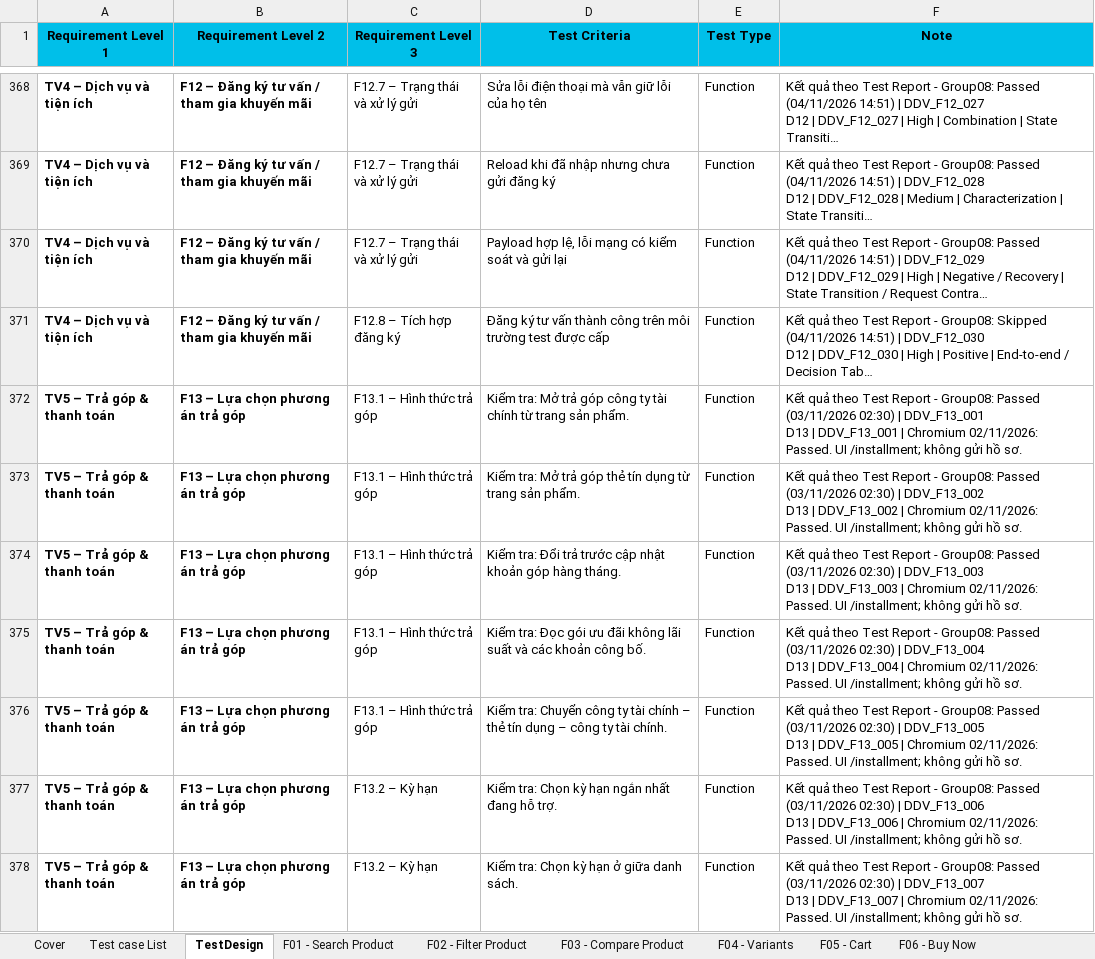
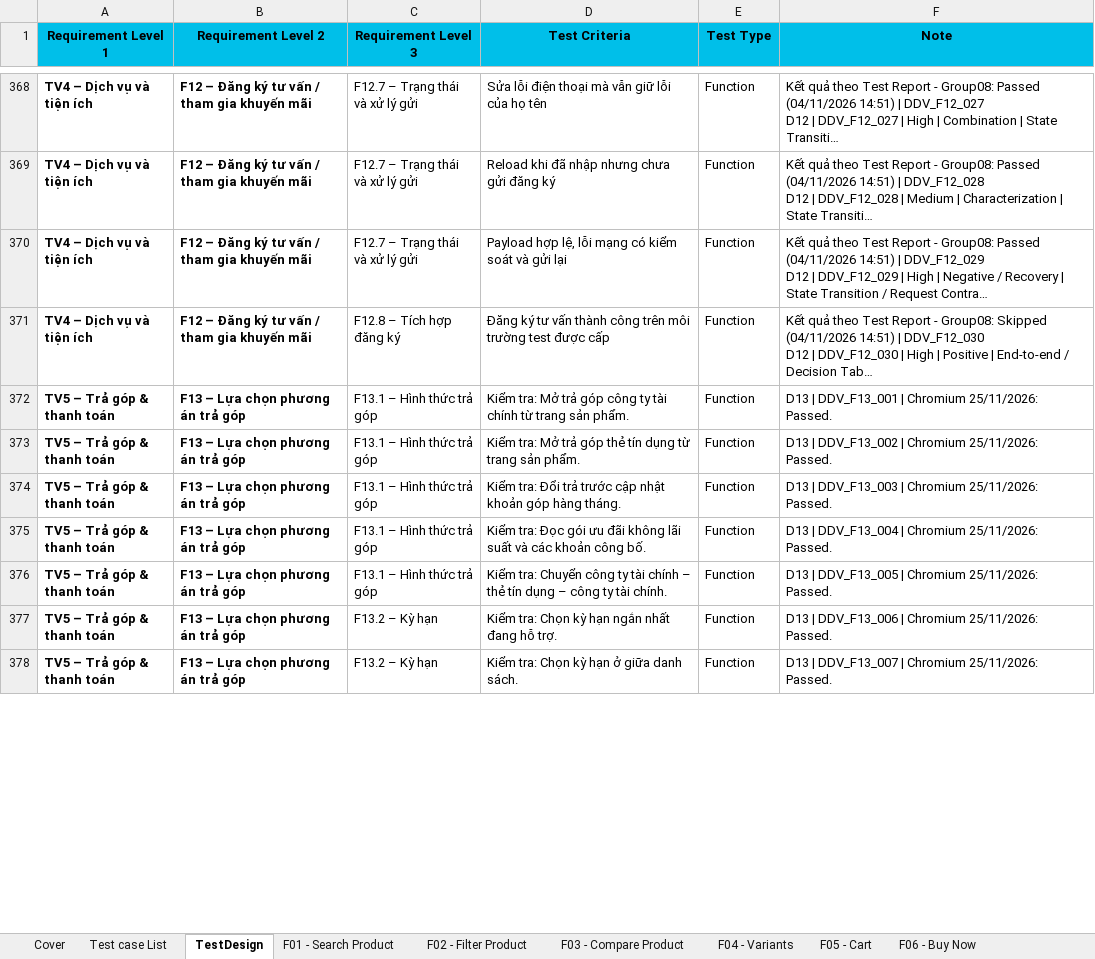
Before and after one commit to HoangDuyTan/Group08-Software-Test, an Excel workbook: docs/merged/Group08_Test_Cases.xlsx, sheet TestDesign, drawn as a sheet; only a part is shown, gaps mark what is left out; long unchanged cells end in …; values as stored, in another font and other column widths than the file's, no borders; charts and pictures and conditional formats not drawn; ↵ is a line break in a cell; the diff covers the shown part only; the diff names each change by its address in the sheet, - before the commit and + after, or states it on an @@ line.

Commit message:
test(23130318): update F13-F15 and ASM09 evidence
Refresh F13-F15 fixtures and reporting. Record 90 passing cases in the group workbook and standalone reports. Update the ASM09 defect scenarios and their evidence.

```diff
--- a/docs/merged/Group08_Test_Cases.xlsx (sheet TestDesign)
+++ b/docs/merged/Group08_Test_Cases.xlsx (sheet TestDesign)
-F372 (Note): Kết quả theo Test Report - Group08: Passed (03/11/2026 02:30) | DDV_F13_001 ↵ D13 | DDV_F13_001 | Chromium 02/11/2026: Passed. UI /installment; không gửi hồ sơ.
+F372 (Note): D13 | DDV_F13_001 | Chromium 25/11/2026: Passed.
-F373 (Note): Kết quả theo Test Report - Group08: Passed (03/11/2026 02:30) | DDV_F13_002 ↵ D13 | DDV_F13_002 | Chromium 02/11/2026: Passed. UI /installment; không gửi hồ sơ.
+F373 (Note): D13 | DDV_F13_002 | Chromium 25/11/2026: Passed.
-F374 (Note): Kết quả theo Test Report - Group08: Passed (03/11/2026 02:30) | DDV_F13_003 ↵ D13 | DDV_F13_003 | Chromium 02/11/2026: Passed. UI /installment; không gửi hồ sơ.
+F374 (Note): D13 | DDV_F13_003 | Chromium 25/11/2026: Passed.
-F375 (Note): Kết quả theo Test Report - Group08: Passed (03/11/2026 02:30) | DDV_F13_004 ↵ D13 | DDV_F13_004 | Chromium 02/11/2026: Passed. UI /installment; không gửi hồ sơ.
+F375 (Note): D13 | DDV_F13_004 | Chromium 25/11/2026: Passed.
-F376 (Note): Kết quả theo Test Report - Group08: Passed (03/11/2026 02:30) | DDV_F13_005 ↵ D13 | DDV_F13_005 | Chromium 02/11/2026: Passed. UI /installment; không gửi hồ sơ.
+F376 (Note): D13 | DDV_F13_005 | Chromium 25/11/2026: Passed.
-F377 (Note): Kết quả theo Test Report - Group08: Passed (03/11/2026 02:30) | DDV_F13_006 ↵ D13 | DDV_F13_006 | Chromium 02/11/2026: Passed. UI /installment; không gửi hồ sơ.
+F377 (Note): D13 | DDV_F13_006 | Chromium 25/11/2026: Passed.
-F378 (Note): Kết quả theo Test Report - Group08: Passed (03/11/2026 02:30) | DDV_F13_007 ↵ D13 | DDV_F13_007 | Chromium 02/11/2026: Passed. UI /installment; không gửi hồ sơ.
+F378 (Note): D13 | DDV_F13_007 | Chromium 25/11/2026: Passed.
```
Also changed, not shown: 88 edited cells elsewhere in this sheet, sheet F13 - Tra Gop, sheet F14 - Thanh Toan, sheet F15 - Gia Khuyen Mai, sheet Test case List, sheet Test Report, Test Report - Group08/23130318_TranThiMinhThu_ASM09/Assignment9_TranThiMinhThu_23130318.xlsx, 11 other files.
